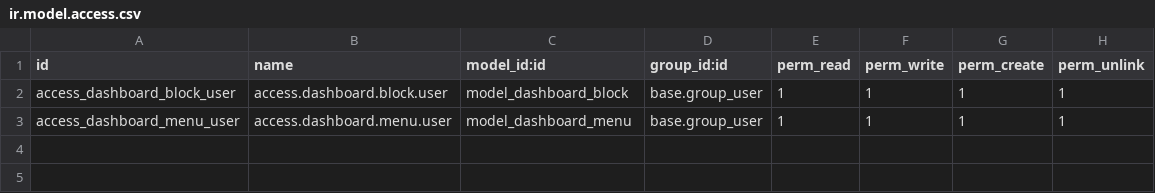
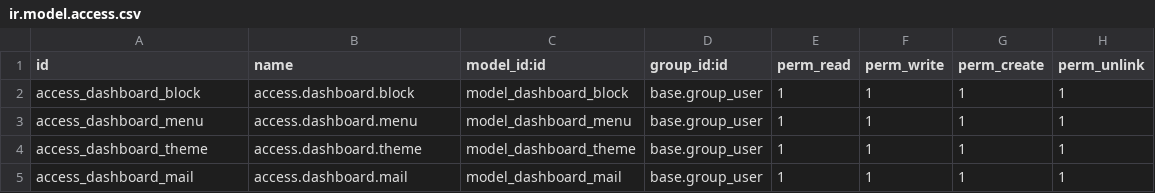
Before and after one commit to CAPW-Servicios-Tecnicos/advanced_dynamic_dashboard, a CSV file: security/ir.model.access.csv, drawn as a sheet.

```diff
--- a/security/ir.model.access.csv
+++ b/security/ir.model.access.csv
@@ -1,3 +1,5 @@
 id,name,model_id:id,group_id:id,perm_read,perm_write,perm_create,perm_unlink
-access_dashboard_block_user,access.dashboard.block.user,model_dashboard_block,base.group_user,1,1,1,1
-access_dashboard_menu_user,access.dashboard.menu.user,model_dashboard_menu,base.group_user,1,1,1,1
+access_dashboard_block,access.dashboard.block,model_dashboard_block,base.group_user,1,1,1,1
+access_dashboard_menu,access.dashboard.menu,model_dashboard_menu,base.group_user,1,1,1,1
+access_dashboard_theme,access.dashboard.theme,model_dashboard_theme,base.group_user,1,1,1,1
+access_dashboard_mail,access.dashboard.mail,model_dashboard_mail,base.group_user,1,1,1,1
```
Also changed, not shown: 47 other files.
